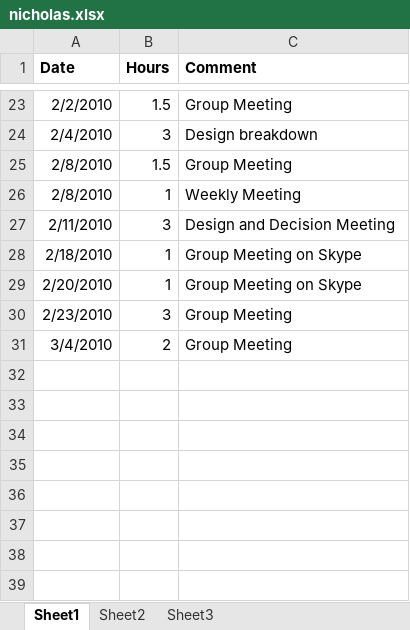
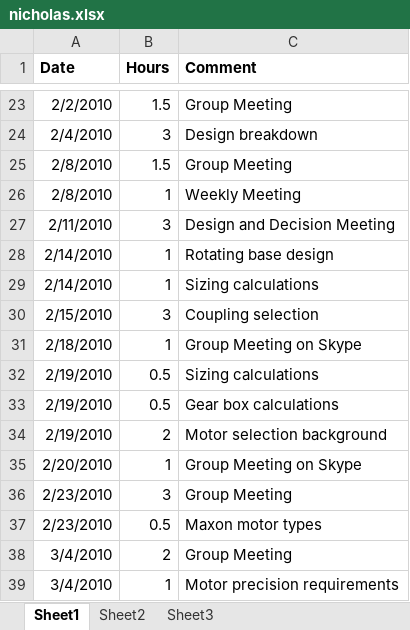
Before and after one commit to minadanesh/apsc496, an Excel workbook: status reports/nicholas.xlsx, sheet Sheet1, drawn as a sheet; only a part is shown, gaps mark what is left out; values as stored, in another font and other column widths than the file's, no borders; the diff names each change by its address in the sheet, - before the commit and + after, or states it on an @@ line.

```diff
--- a/status reports/nicholas.xlsx (sheet Sheet1)
+++ b/status reports/nicholas.xlsx (sheet Sheet1)
+row 28: 2/14/2010 | 1 | Rotating base design
+row 29: 2/14/2010 | 1 | Sizing calculations
+row 30: 2/15/2010 | 3 | Coupling selection
+row 32: 2/19/2010 | 0.5 | Sizing calculations
+row 33: 2/19/2010 | 0.5 | Gear box calculations
+row 34: 2/19/2010 | 2 | Motor selection background
+row 37: 2/23/2010 | 0.5 | Maxon motor types
+row 39: 3/4/2010 | 1 | Motor precision requirements
```
